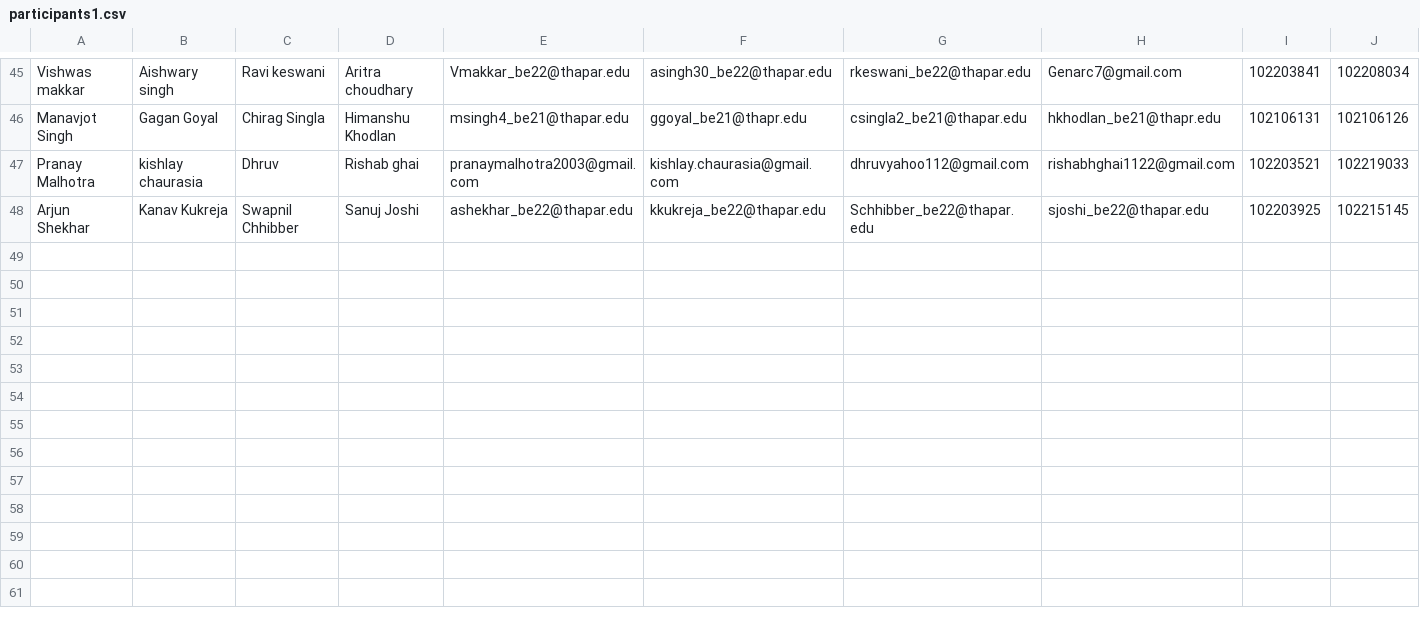
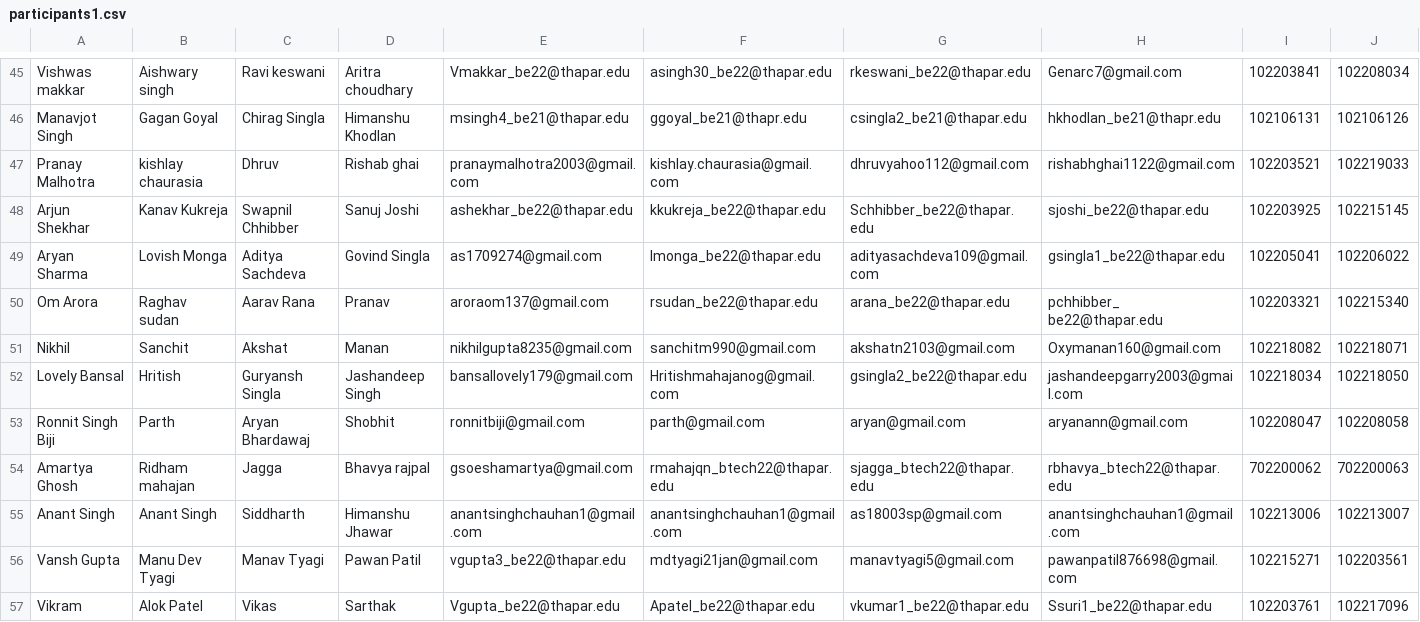
Before and after one commit to palakga-rg/SAIC-Troubleshoot-Form, a CSV file: participants1.csv, drawn as a sheet; only a part is shown, gaps mark what is left out; rows hold the shown columns only; the diff names each change by its address in the sheet, - before the commit and + after, or states it on an @@ line.

```diff
--- a/participants1.csv
+++ b/participants1.csv
+row 49: Aryan Sharma | Lovish Monga | Aditya Sachdeva | Govind Singla | as1709274@gmail.com | Imonga_be22@thapar.edu | adityasachdeva109@gmail.com | gsingla1_be22@thapar.edu | 102205041 | 102206022
+row 50: Om Arora | Raghav sudan | Aarav Rana | Pranav | aroraom137@gmail.com | rsudan_be22@thapar.edu | arana_be22@thapar.edu | pchhibber_ be22@thapar.edu | 102203321 | 102215340
+row 51: Nikhil | Sanchit | Akshat | Manan | nikhilgupta8235@gmail.com | sanchitm990@gmail.com | akshatn2103@gmail.com | Oxymanan160@gmail.com | 102218082 | 102218071
+row 52: Lovely Bansal | Hritish | Guryansh Singla | Jashandeep Singh | bansallovely179@gmail.com | Hritishmahajanog@gmail.com | gsingla2_be22@thapar.edu | jashandeepgarry2003@gmail.com | 102218034 | 102218050
+row 53: Ronnit Singh Biji | Parth | Aryan Bhardawaj | Shobhit | ronnitbiji@gmail.com | parth@gmail.com | aryan@gmail.com | aryanann@gmail.com | 102208047 | 102208058
+row 54: Amartya Ghosh | Ridham mahajan | Jagga | Bhavya rajpal | gsoeshamartya@gmail.com | rmahajqn_btech22@thapar.edu | sjagga_btech22@thapar.edu | rbhavya_btech22@thapar.edu | 702200062 | 702200063
+row 55: Anant Singh | Anant Singh | Siddharth | Himanshu Jhawar | anantsinghchauhan1@gmail.com | anantsinghchauhan1@gmail.com | as18003sp@gmail.com | anantsinghchauhan1@gmail.com | 102213006 | 102213007
+row 56: Vansh Gupta | Manu Dev Tyagi | Manav Tyagi | Pawan Patil | vgupta3_be22@thapar.edu | mdtyagi21jan@gmail.com | manavtyagi5@gmail.com | pawanpatil876698@gmail.com | 102215271 | 102203561
+row 57: Vikram | Alok Patel | Vikas | Sarthak | Vgupta_be22@thapar.edu | Apatel_be22@thapar.edu | vkumar1_be22@thapar.edu | Ssuri1_be22@thapar.edu | 102203761 | 102217096
```
Also changed, not shown: 1 other file.
